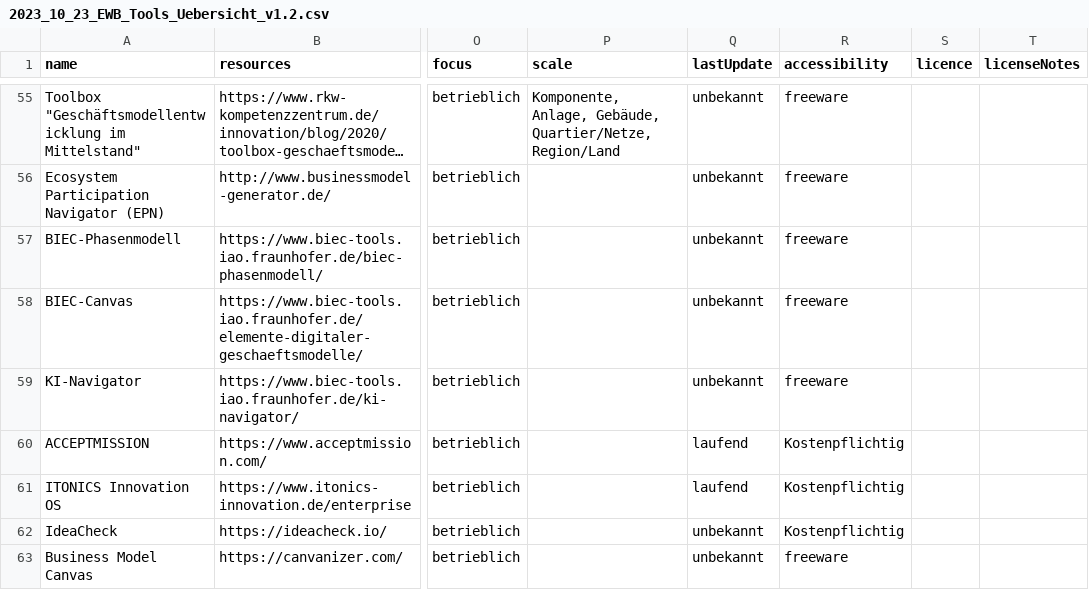
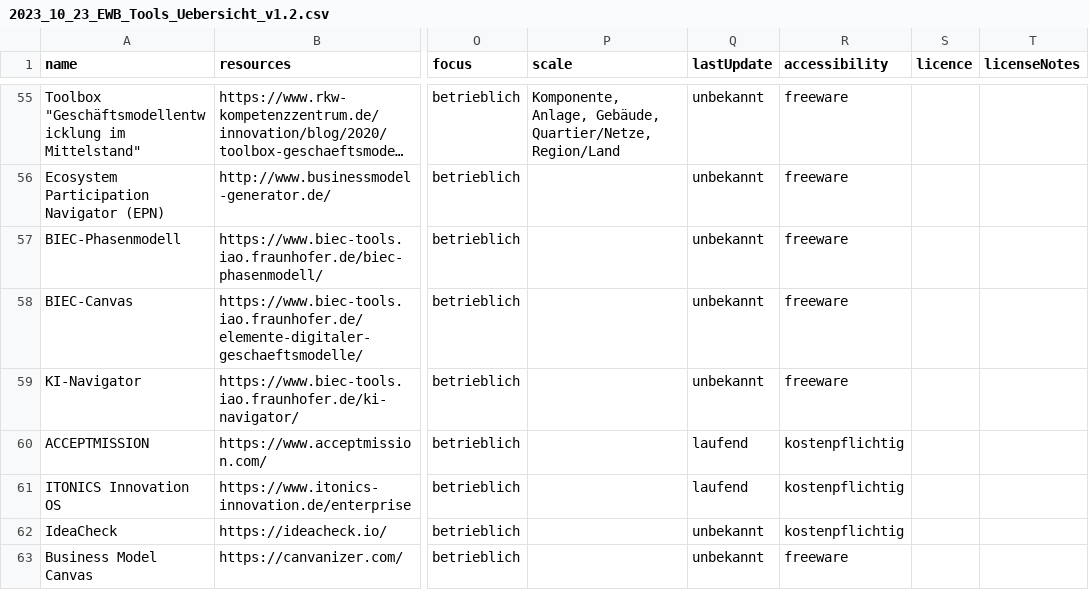
Before and after one commit to TUB-DVG/wissen-digital-ewb, a CSV file: 02_work_doc/01_daten/02_toolUebersicht/2023_10_23_EWB_Tools_Uebersicht_v1.2.csv, drawn as a sheet; only a part is shown, gaps mark what is left out; long unchanged cells end in …; the diff names each change by its address in the sheet, - before the commit and + after, or states it on an @@ line.

Commit message:
working state of da

```diff
--- a/02_work_doc/01_daten/02_toolUebersicht/2023_10_23_EWB_Tools_Uebersicht_v1.2.csv
+++ b/02_work_doc/01_daten/02_toolUebersicht/2023_10_23_EWB_Tools_Uebersicht_v1.2.csv
-R60:R62 (accessibility): Kostenpflichtig
+R60:R62 (accessibility): kostenpflichtig
```
Also changed, not shown: 3 other files.
